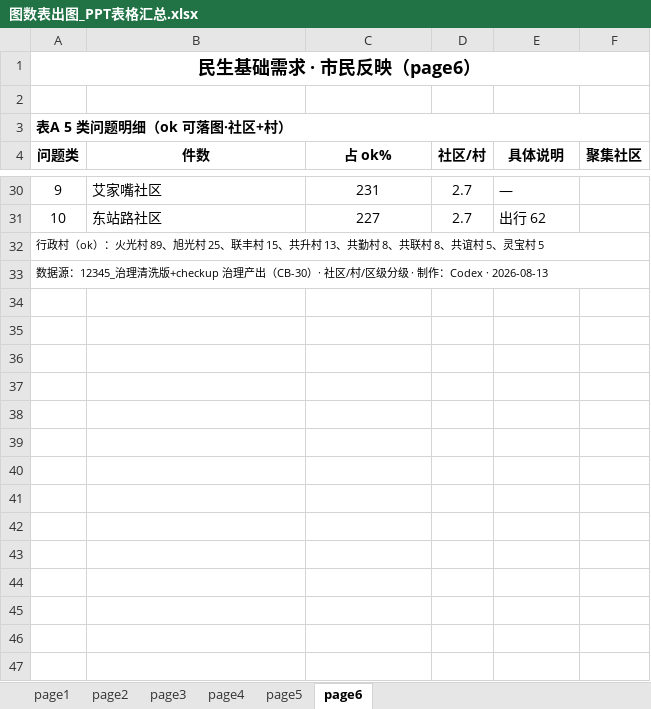
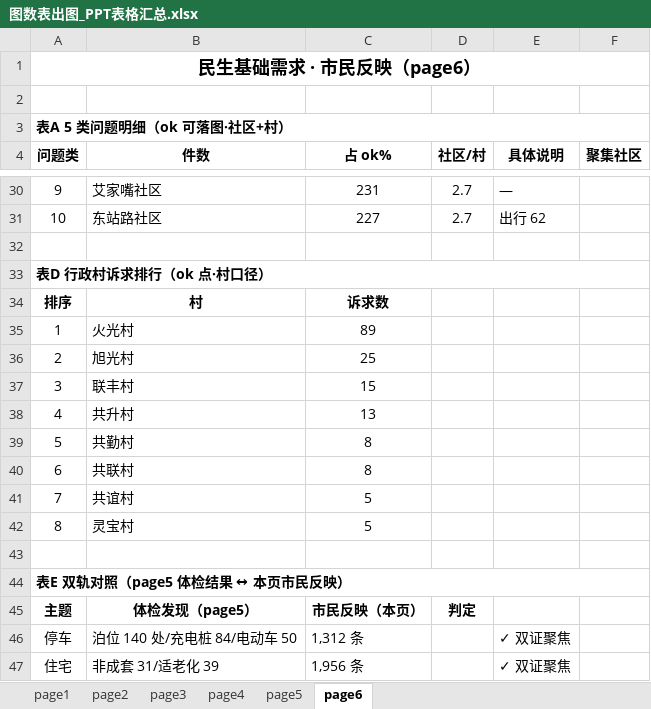
Before and after one commit to tinsei0321/emotion_map, an Excel workbook: DATA/analysis/图数表出图_PPT表格汇总.xlsx, sheet page6, drawn as a sheet; only a part is shown, gaps mark what is left out; values as stored, in another font and other column widths than the file's, no borders; addresses are those after the commit; the diff covers the shown part only; the diff names each change by its address in the sheet, - before the commit and + after, or states it on an @@ line.

Commit message:
feat: page4/page6 Excel 表A-F 全量补全(村排行/双轨对照/口径注)

```diff
--- a/DATA/analysis/图数表出图_PPT表格汇总.xlsx (sheet page6)
+++ b/DATA/analysis/图数表出图_PPT表格汇总.xlsx (sheet page6)
+row 32: (empty)
-A33 (问题类): 行政村（ok）：火光村 89、旭光村 25、联丰村 15、共升村 13、共勤村 8、共联村 8、共谊村 5、灵宝村 5
+A33 (问题类): 表D 行政村诉求排行（ok 点·村口径）
-A33 bold: off
+A33 bold: on, text size: larger
+row 34: 排序 | 村 | 诉求数
+row 35: 1 | 火光村 | 89
+row 36: 2 | 旭光村 | 25
+row 37: 3 | 联丰村 | 15
+row 38: 4 | 共升村 | 13
+row 39: 5 | 共勤村 | 8
+row 40: 6 | 共联村 | 8
+row 41: 7 | 共谊村 | 5
+row 42: 8 | 灵宝村 | 5
+row 43: (empty)
-A44 (问题类): 数据源：12345_治理清洗版+checkup 治理产出（CB-30）· 社区/村/区级分级 · 制作：Codex · 2026-08-13
+A44 (问题类): 表E 双轨对照（page5 体检结果 ↔ 本页市民反映）
-A44 bold: off
+A44 bold: on, text size: larger
+row 45: 主题 | 体检发现（page5） | 市民反映（本页） | 判定
+row 46: 停车 | 泊位 140 处/充电桩 84/电动车 50 | 1,312 条 |  | ✓ 双证聚焦
+row 47: 住宅 | 非成套 31/适老化 39 | 1,956 条 |  | ✓ 双证聚焦
```
Also changed, not shown: 10 added rows and 2 edited cells elsewhere in this sheet, sheet page4.
